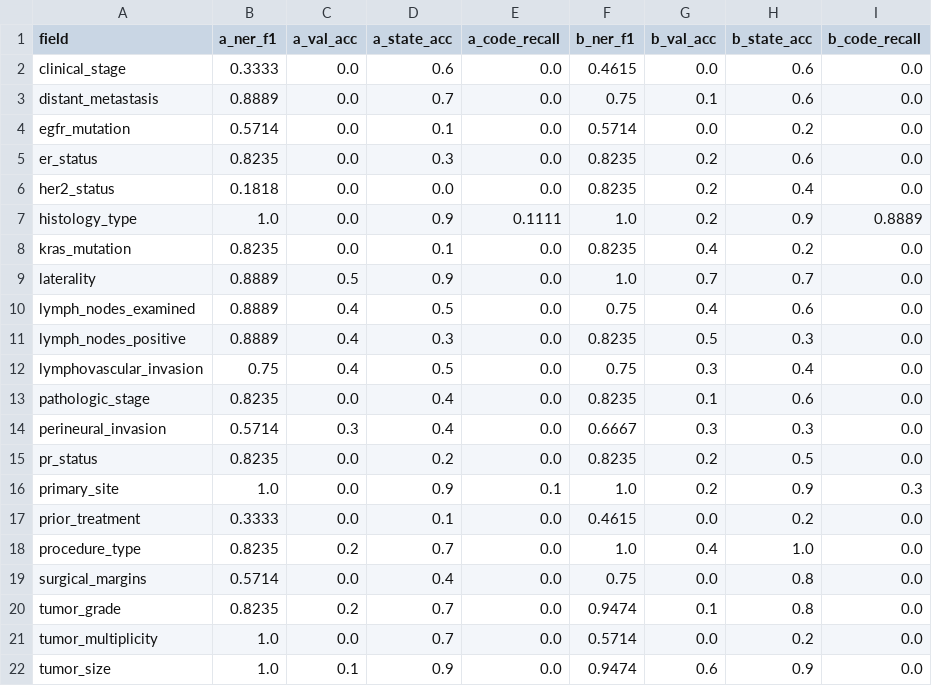
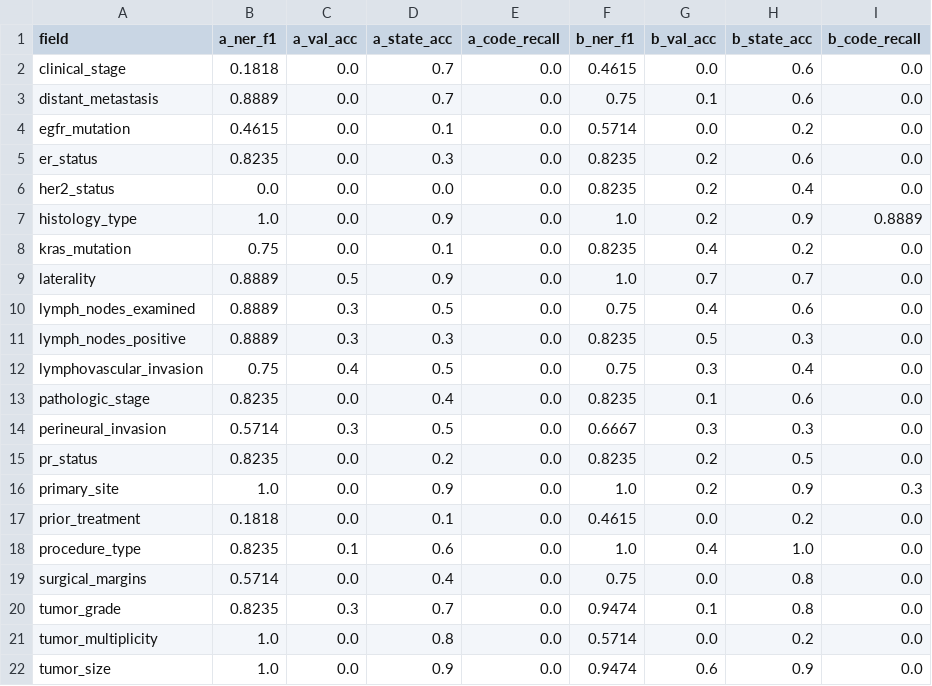
Before and after one commit to Junaidchohan/Oncology_Registry_Extraction, a CSV file: evaluation/per_field_results.csv, drawn as a sheet.

Commit message:
Fix report_001 to JSL mode; restore Pipeline B outputs; rerun evaluation

```diff
--- a/evaluation/per_field_results.csv
+++ b/evaluation/per_field_results.csv
@@ -1,22 +1,22 @@
 field,a_ner_f1,a_val_acc,a_state_acc,a_code_recall,b_ner_f1,b_val_acc,b_state_acc,b_code_recall
-clinical_stage,0.3333,0.0,0.6,0.0,0.4615,0.0,0.6,0.0
+clinical_stage,0.1818,0.0,0.7,0.0,0.4615,0.0,0.6,0.0
 distant_metastasis,0.8889,0.0,0.7,0.0,0.75,0.1,0.6,0.0
-egfr_mutation,0.5714,0.0,0.1,0.0,0.5714,0.0,0.2,0.0
+egfr_mutation,0.4615,0.0,0.1,0.0,0.5714,0.0,0.2,0.0
 er_status,0.8235,0.0,0.3,0.0,0.8235,0.2,0.6,0.0
-her2_status,0.1818,0.0,0.0,0.0,0.8235,0.2,0.4,0.0
-histology_type,1.0,0.0,0.9,0.1111,1.0,0.2,0.9,0.8889
-kras_mutation,0.8235,0.0,0.1,0.0,0.8235,0.4,0.2,0.0
+her2_status,0.0,0.0,0.0,0.0,0.8235,0.2,0.4,0.0
+histology_type,1.0,0.0,0.9,0.0,1.0,0.2,0.9,0.8889
+kras_mutation,0.75,0.0,0.1,0.0,0.8235,0.4,0.2,0.0
 laterality,0.8889,0.5,0.9,0.0,1.0,0.7,0.7,0.0
-lymph_nodes_examined,0.8889,0.4,0.5,0.0,0.75,0.4,0.6,0.0
-lymph_nodes_positive,0.8889,0.4,0.3,0.0,0.8235,0.5,0.3,0.0
+lymph_nodes_examined,0.8889,0.3,0.5,0.0,0.75,0.4,0.6,0.0
+lymph_nodes_positive,0.8889,0.3,0.3,0.0,0.8235,0.5,0.3,0.0
 lymphovascular_invasion,0.75,0.4,0.5,0.0,0.75,0.3,0.4,0.0
 pathologic_stage,0.8235,0.0,0.4,0.0,0.8235,0.1,0.6,0.0
-perineural_invasion,0.5714,0.3,0.4,0.0,0.6667,0.3,0.3,0.0
+perineural_invasion,0.5714,0.3,0.5,0.0,0.6667,0.3,0.3,0.0
 pr_status,0.8235,0.0,0.2,0.0,0.8235,0.2,0.5,0.0
-primary_site,1.0,0.0,0.9,0.1,1.0,0.2,0.9,0.3
-prior_treatment,0.3333,0.0,0.1,0.0,0.4615,0.0,0.2,0.0
-procedure_type,0.8235,0.2,0.7,0.0,1.0,0.4,1.0,0.0
+primary_site,1.0,0.0,0.9,0.0,1.0,0.2,0.9,0.3
+prior_treatment,0.1818,0.0,0.1,0.0,0.4615,0.0,0.2,0.0
+procedure_type,0.8235,0.1,0.6,0.0,1.0,0.4,1.0,0.0
 surgical_margins,0.5714,0.0,0.4,0.0,0.75,0.0,0.8,0.0
-tumor_grade,0.8235,0.2,0.7,0.0,0.9474,0.1,0.8,0.0
-tumor_multiplicity,1.0,0.0,0.7,0.0,0.5714,0.0,0.2,0.0
-tumor_size,1.0,0.1,0.9,0.0,0.9474,0.6,0.9,0.0
+tumor_grade,0.8235,0.3,0.7,0.0,0.9474,0.1,0.8,0.0
+tumor_multiplicity,1.0,0.0,0.8,0.0,0.5714,0.0,0.2,0.0
+tumor_size,1.0,0.0,0.9,0.0,0.9474,0.6,0.9,0.0
```
Also changed, not shown: 10 other files.
